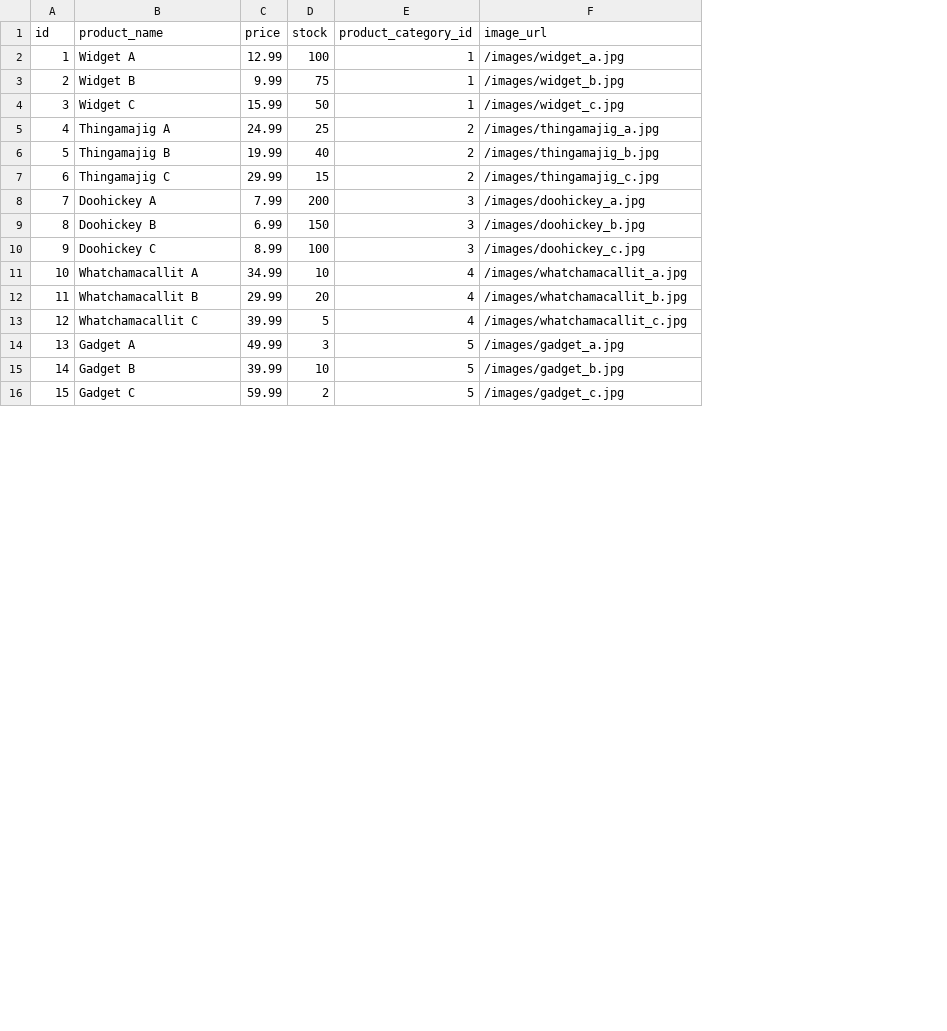
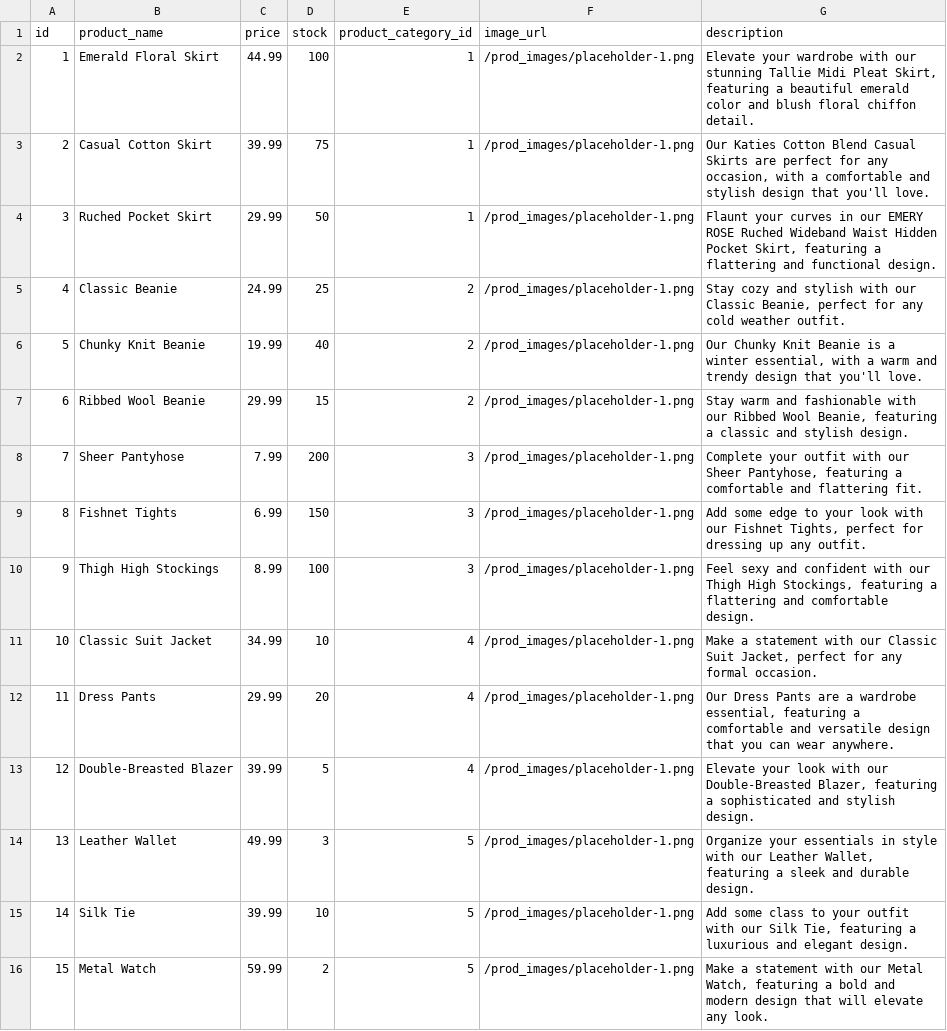
Before and after one commit to ptrcao/project-2-estore, a CSV file: seeds/csv/product.csv, drawn as a sheet; only a part is shown; removed rows and columns are numbered as before the commit, all else as after; the diff covers the shown part only; the diff names each change by its address in the sheet, - before the commit and + after, or states it on an @@ line.

Commit message:
Added more product sample data, description, edited README.md

```diff
--- a/seeds/csv/product.csv
+++ b/seeds/csv/product.csv
+column G (description), rows 5-16: Stay cozy and stylish with our Classic Beanie, perfect for any cold weather outfit. | Our Chunky Knit Beanie is a winter essential, with a warm and trendy design that you'll love. | Stay warm and fashionable with our Ribbed Wool Beanie, featuring a classic and stylish design. | Complete your outfit with our Sheer Pantyhose, featuring a comfortable and flattering fit. | Add some edge to your look with our Fishnet Tights, perfect for dressing up any outfit. | Feel sexy and confident with our Thigh High Stockings, featuring a flattering and comfortable design. | Make a statement with our Classic Suit Jacket, perfect for any formal occasion. | Our Dress Pants are a wardrobe essential, featuring a comfortable and versatile design that you can wear anywhere. | Elevate your look with our Double-Breasted Blazer, featuring a sophisticated and stylish design. | Organize your essentials in style with our Leather Wallet, featuring a sleek and durable design. | Add some class to your outfit with our Silk Tie, featuring a luxurious and elegant design. | Make a statement with our Metal Watch, featuring a bold and modern design that will elevate any look.
-row 2: 1 | Widget A | 12.99 | 100 | 1 | /images/widget_a.jpg
-row 3: 2 | Widget B | 9.99 | 75 | 1 | /images/widget_b.jpg
-row 4: 3 | Widget C | 15.99 | 50 | 1 | /images/widget_c.jpg
+row 2: 1 | Emerald Floral Skirt | 44.99 | 100 | 1 | /prod_images/placeholder-1.png | Elevate your wardrobe with our stunning Tallie Midi Pleat Skirt, featuring a beautiful emerald color and blush floral chiffon detail.
+row 3: 2 | Casual Cotton Skirt | 39.99 | 75 | 1 | /prod_images/placeholder-1.png | Our Katies Cotton Blend Casual Skirts are perfect for any occasion, with a comfortable and stylish design that you'll love.
+row 4: 3 | Ruched Pocket Skirt | 29.99 | 50 | 1 | /prod_images/placeholder-1.png | Flaunt your curves in our EMERY ROSE Ruched Wideband Waist Hidden Pocket Skirt, featuring a flattering and functional design.
-B5 (product_name): Thingamajig A
+B5 (product_name): Classic Beanie
-F5 (image_url): /images/thingamajig_a.jpg
+F5 (image_url): /prod_images/placeholder-1.png
-B6 (product_name): Thingamajig B
+B6 (product_name): Chunky Knit Beanie
-F6 (image_url): /images/thingamajig_b.jpg
+F6 (image_url): /prod_images/placeholder-1.png
-B7 (product_name): Thingamajig C
+B7 (product_name): Ribbed Wool Beanie
-F7 (image_url): /images/thingamajig_c.jpg
+F7 (image_url): /prod_images/placeholder-1.png
-B8 (product_name): Doohickey A
+B8 (product_name): Sheer Pantyhose
-F8 (image_url): /images/doohickey_a.jpg
+F8 (image_url): /prod_images/placeholder-1.png
-B9 (product_name): Doohickey B
+B9 (product_name): Fishnet Tights
-F9 (image_url): /images/doohickey_b.jpg
+F9 (image_url): /prod_images/placeholder-1.png
-B10 (product_name): Doohickey C
+B10 (product_name): Thigh High Stockings
-F10 (image_url): /images/doohickey_c.jpg
+F10 (image_url): /prod_images/placeholder-1.png
-B11 (product_name): Whatchamacallit A
+B11 (product_name): Classic Suit Jacket
-F11 (image_url): /images/whatchamacallit_a.jpg
+F11 (image_url): /prod_images/placeholder-1.png
-B12 (product_name): Whatchamacallit B
+B12 (product_name): Dress Pants
-F12 (image_url): /images/whatchamacallit_b.jpg
+F12 (image_url): /prod_images/placeholder-1.png
-B13 (product_name): Whatchamacallit C
+B13 (product_name): Double-Breasted Blazer
-F13 (image_url): /images/whatchamacallit_c.jpg
+F13 (image_url): /prod_images/placeholder-1.png
-B14 (product_name): Gadget A
+B14 (product_name): Leather Wallet
-F14 (image_url): /images/gadget_a.jpg
+F14 (image_url): /prod_images/placeholder-1.png
-B15 (product_name): Gadget B
+B15 (product_name): Silk Tie
-F15 (image_url): /images/gadget_b.jpg
+F15 (image_url): /prod_images/placeholder-1.png
-B16 (product_name): Gadget C
+B16 (product_name): Metal Watch
-F16 (image_url): /images/gadget_c.jpg
+F16 (image_url): /prod_images/placeholder-1.png
```
Also changed, not shown: 10 added rows and 6 edited cells elsewhere in this file, seeds/csv/product_category.csv, 10 other files.
